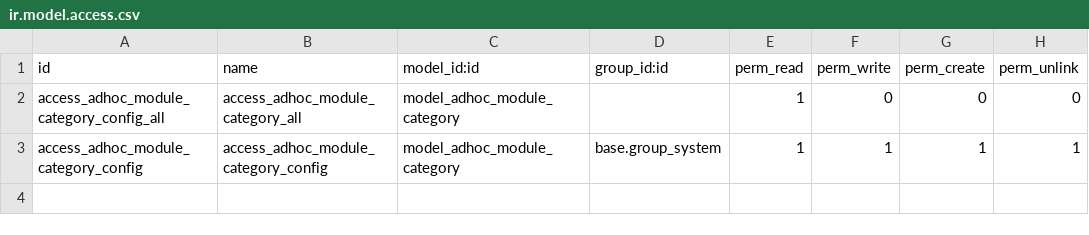
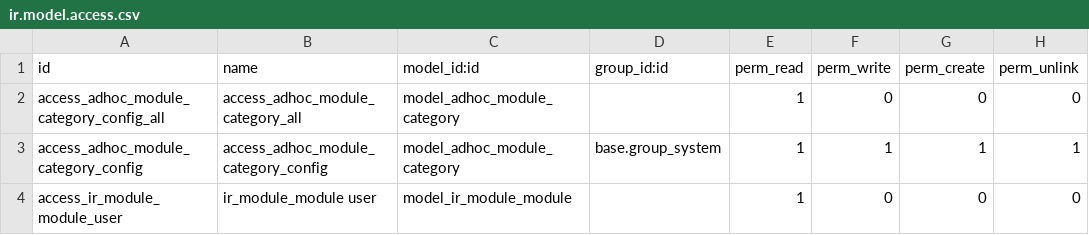
Before and after one commit to ingadhoc/odoo-support, a CSV file: adhoc_modules/security/ir.model.access.csv, drawn as a sheet.

```diff
--- a/adhoc_modules/security/ir.model.access.csv
+++ b/adhoc_modules/security/ir.model.access.csv
@@ -3 +3,2 @@ access_adhoc_module_category_config_all,access_adhoc_module_category_all,model_a
 access_adhoc_module_category_config,access_adhoc_module_category_config,model_adhoc_module_category,base.group_system,1,1,1,1
+access_ir_module_module_user,ir_module_module user,model_ir_module_module,,1,0,0,0
```
Also changed, not shown: 2 other files.
